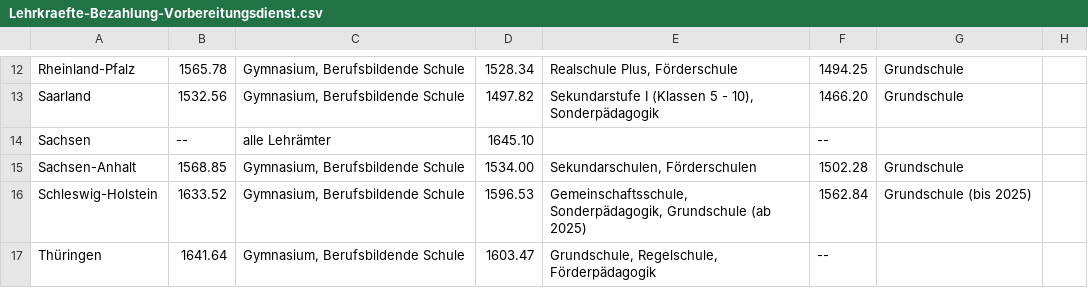
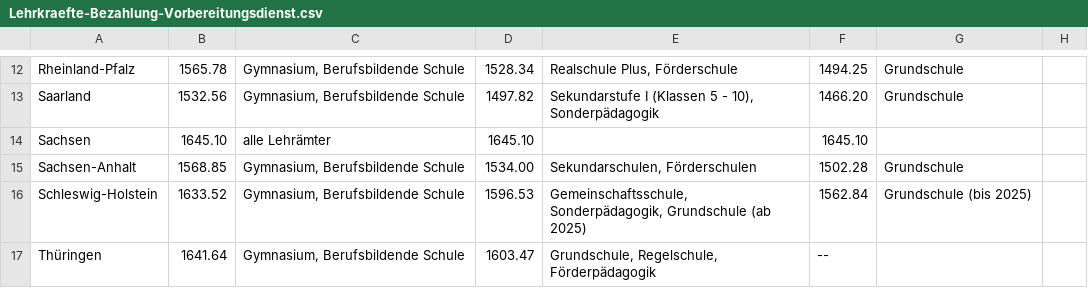
Before and after one commit to GEW-Bund/lehrkraeftebezahlung, a CSV file: Lehrkraefte-Bezahlung-Vorbereitungsdienst.csv, drawn as a sheet; only a part is shown, gaps mark what is left out.

Commit message:
Update Lehrkraefte-Bezahlung-Vorbereitungsdienst.csv
Sachsen angepasst

```diff
--- a/Lehrkraefte-Bezahlung-Vorbereitungsdienst.csv
+++ b/Lehrkraefte-Bezahlung-Vorbereitungsdienst.csv
@@ -13,3 +13,3 @@ Rheinland-Pfalz,1565.78,"Gymnasium, Berufsbildende Schule",1528.34,"Realschule P
 Saarland,1532.56,"Gymnasium, Berufsbildende Schule",1497.82,"Sekundarstufe I (Klassen 5 - 10), Sonderpädagogik",1466.20,Grundschule
-Sachsen,--,alle Lehrämter,1645.10,,--, 
+Sachsen,1645.10,alle Lehrämter,1645.10,,1645.10, 
 Sachsen-Anhalt,1568.85,"Gymnasium, Berufsbildende Schule",1534.00,"Sekundarschulen, Förderschulen",1502.28,Grundschule
```
